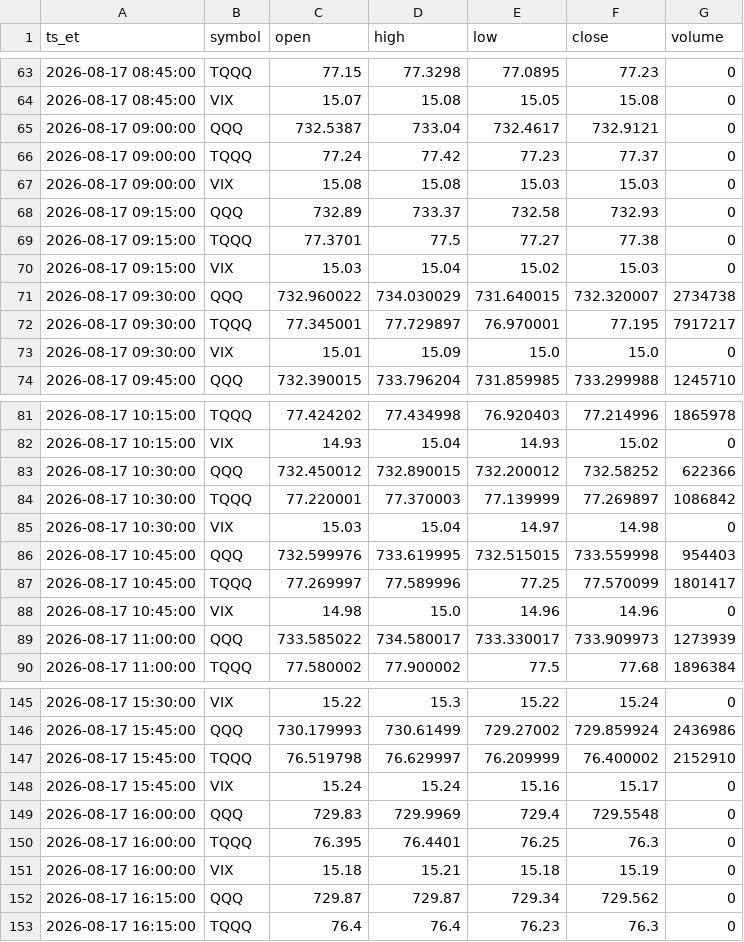
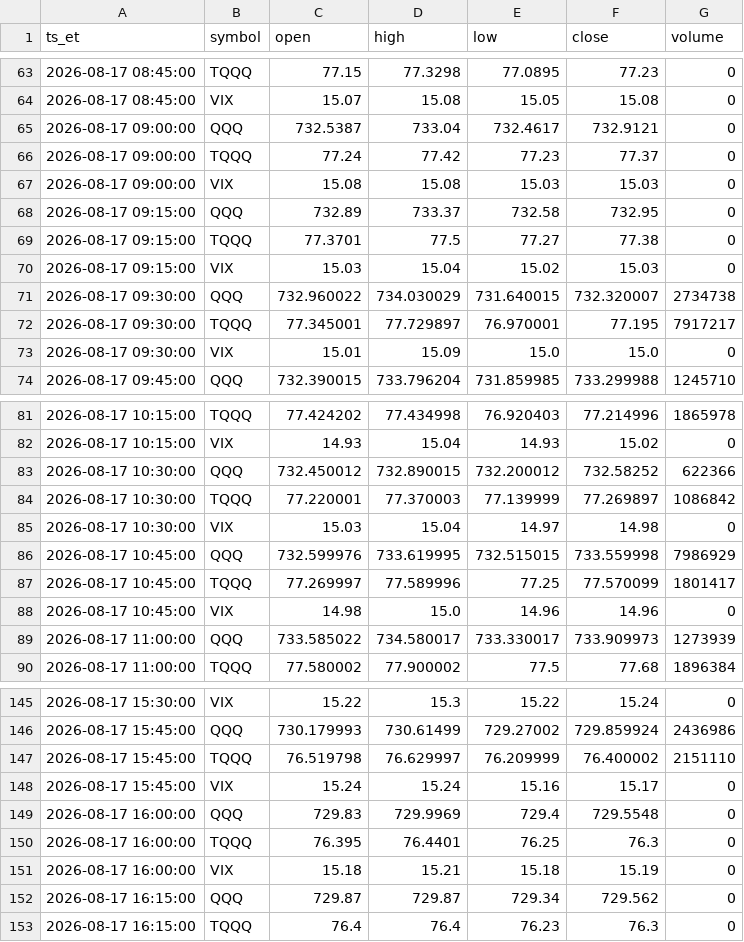
Before and after one commit to fjin5144-netizen/reef-research, a CSV file: data/intraday/2026-08-17.csv, drawn as a sheet; only a part is shown, gaps mark what is left out; the diff covers the shown part only.

```diff
--- a/data/intraday/2026-08-17.csv
+++ b/data/intraday/2026-08-17.csv
@@ -67,3 +67,3 @@ ts_et,symbol,open,high,low,close,volume
 2026-08-17 09:00:00,VIX,15.08,15.08,15.03,15.03,0
-2026-08-17 09:15:00,QQQ,732.89,733.37,732.58,732.93,0
+2026-08-17 09:15:00,QQQ,732.89,733.37,732.58,732.95,0
 2026-08-17 09:15:00,TQQQ,77.3701,77.5,77.27,77.38,0
@@ -85,3 +85,3 @@ ts_et,symbol,open,high,low,close,volume
 2026-08-17 10:30:00,VIX,15.03,15.04,14.97,14.98,0
-2026-08-17 10:45:00,QQQ,732.599976,733.619995,732.515015,733.559998,954403
+2026-08-17 10:45:00,QQQ,732.599976,733.619995,732.515015,733.559998,7986929
 2026-08-17 10:45:00,TQQQ,77.269997,77.589996,77.25,77.570099,1801417
@@ -146,3 +146,3 @@ ts_et,symbol,open,high,low,close,volume
 2026-08-17 15:45:00,QQQ,730.179993,730.61499,729.27002,729.859924,2436986
-2026-08-17 15:45:00,TQQQ,76.519798,76.629997,76.209999,76.400002,2152910
+2026-08-17 15:45:00,TQQQ,76.519798,76.629997,76.209999,76.400002,2151110
 2026-08-17 15:45:00,VIX,15.24,15.24,15.16,15.17,0
```
Also changed, not shown: 8 edited cells elsewhere in this file, data/daily.csv, data/intraday/2026-08-14.csv, 4 other files.
